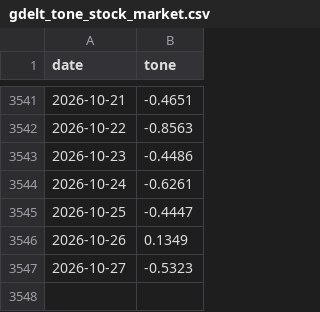
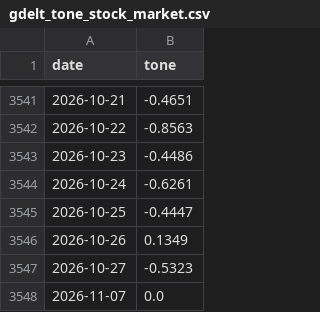
Before and after one commit to eitank123/InverterModel, a CSV file: data/news/gdelt_tone_stock_market.csv, drawn as a sheet; only a part is shown, gaps mark what is left out.

```diff
--- a/data/news/gdelt_tone_stock_market.csv
+++ b/data/news/gdelt_tone_stock_market.csv
@@ -3547 +3547,2 @@ date,tone
 2026-10-27,-0.5323
+2026-11-07,0.0
```
Also changed, not shown: data/news/headlines.csv, 1 other file.
